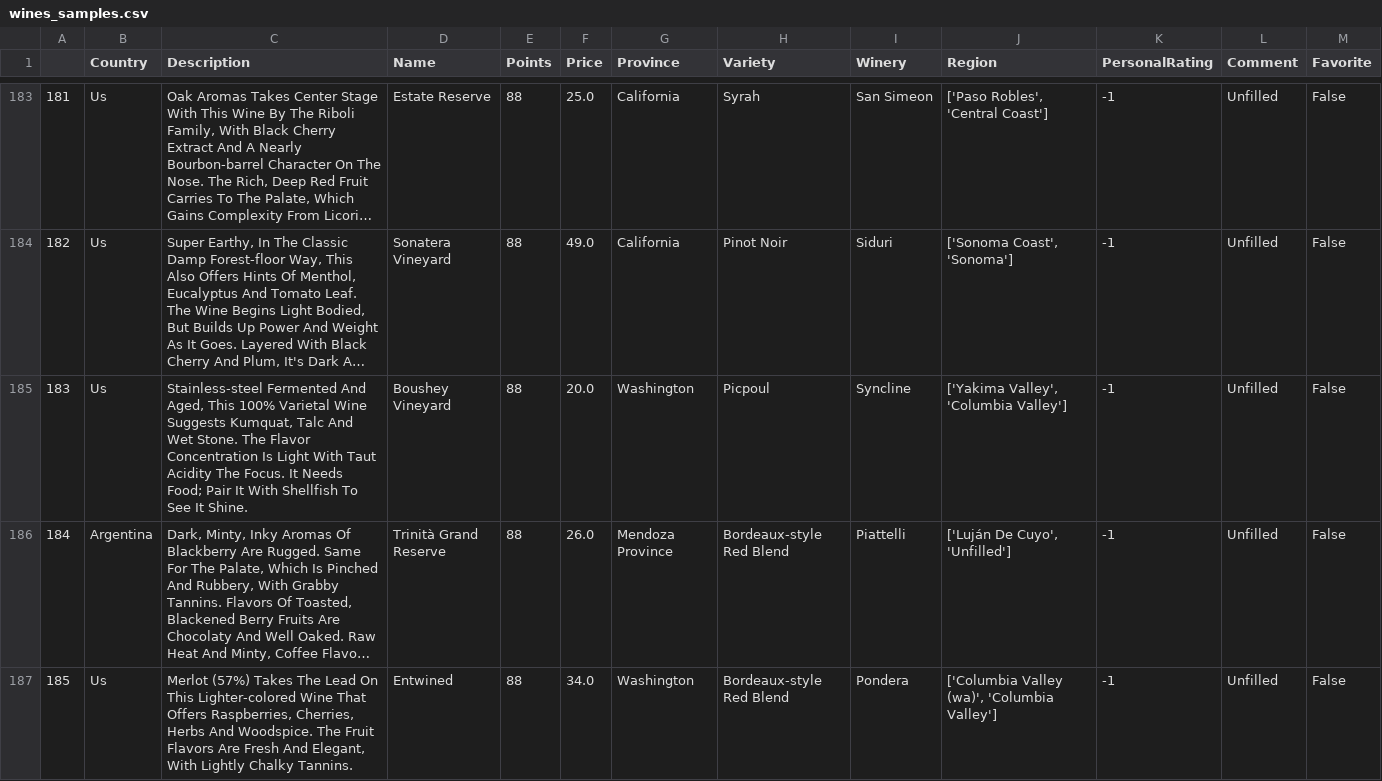
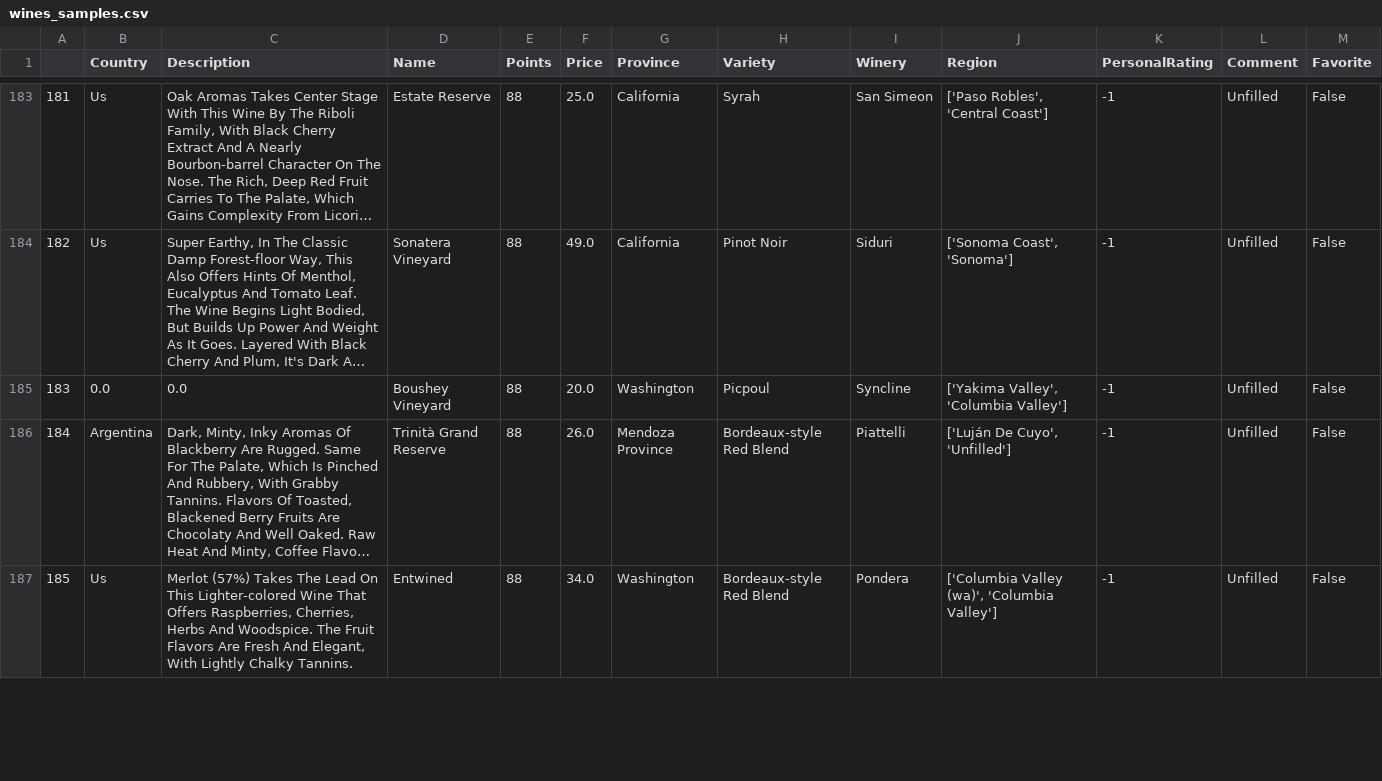
Before and after one commit to Phiere/Python-Project---Drinks-Advisor, a CSV file: dataBases/Samples/wines_samples.csv, drawn as a sheet; only a part is shown, gaps mark what is left out; long unchanged cells end in …; the diff covers the shown part only; the diff names each change by its address in the sheet, - before the commit and + after, or states it on an @@ line.

```diff
--- a/dataBases/Samples/wines_samples.csv
+++ b/dataBases/Samples/wines_samples.csv
-B185 (Country): Us
+B185 (Country): 0.0
-C185 (Description): Stainless-steel Fermented And Aged, This 100% Varietal Wine Suggests Kumquat, Talc And Wet Stone. The Flavor Concentration Is Light With Taut Acidity The Focus. It Needs Food; Pair It With Shellfish To See It Shine.
+C185 (Description): 0.0
```
Also changed, not shown: 15 edited cells elsewhere in this file, 6 other files.
